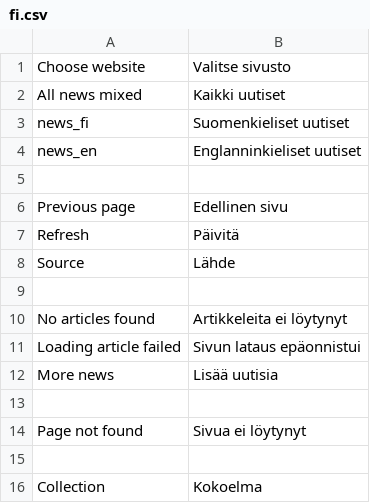
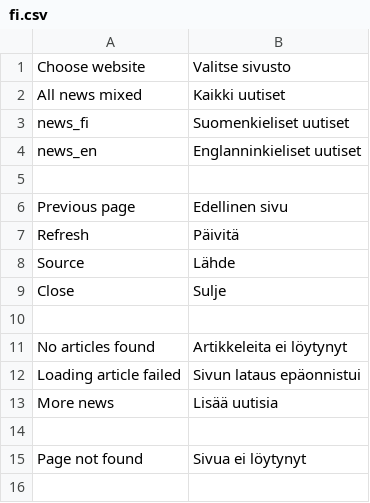
Before and after one commit to minhtuancn/LiteNews, a CSV file: design/locale/fi.csv, drawn as a sheet; only a part is shown; the shorter side is filled out with more unchanged rows; the diff names each change by its address in the sheet, - before the commit and + after, or states it on an @@ line.

```diff
--- a/design/locale/fi.csv
+++ b/design/locale/fi.csv
+row 9: Close | Sulje
```
Also changed, not shown: design/locale/en.csv, 5 other files.
